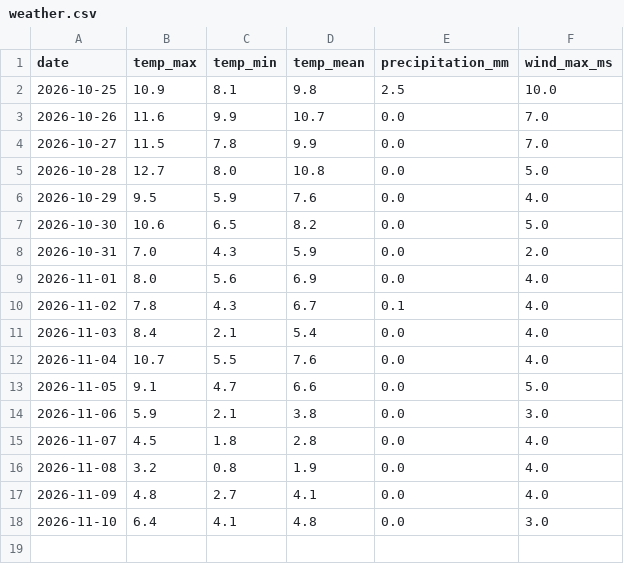
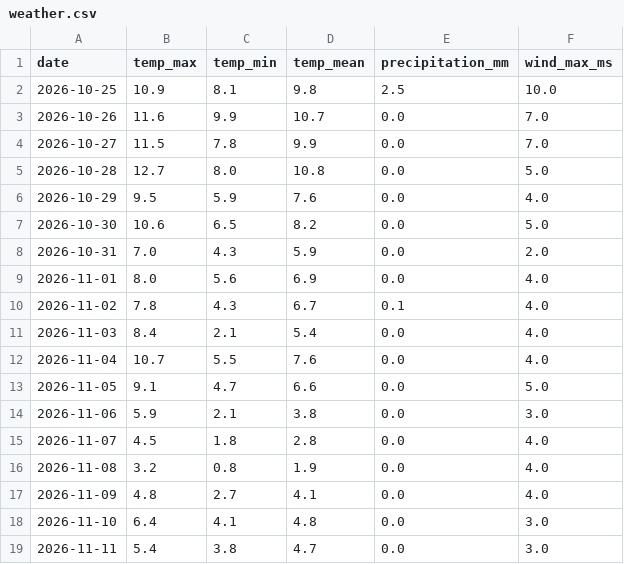
Before and after one commit to Erik-Sandqvist/weather-log, a CSV file: data/weather.csv, drawn as a sheet; the diff names each change by its address in the sheet, - before the commit and + after, or states it on an @@ line.

```diff
--- a/data/weather.csv
+++ b/data/weather.csv
+row 19: 2026-11-11 | 5.4 | 3.8 | 4.7 | 0.0 | 3.0
```
Also changed, not shown: 1 other file.
